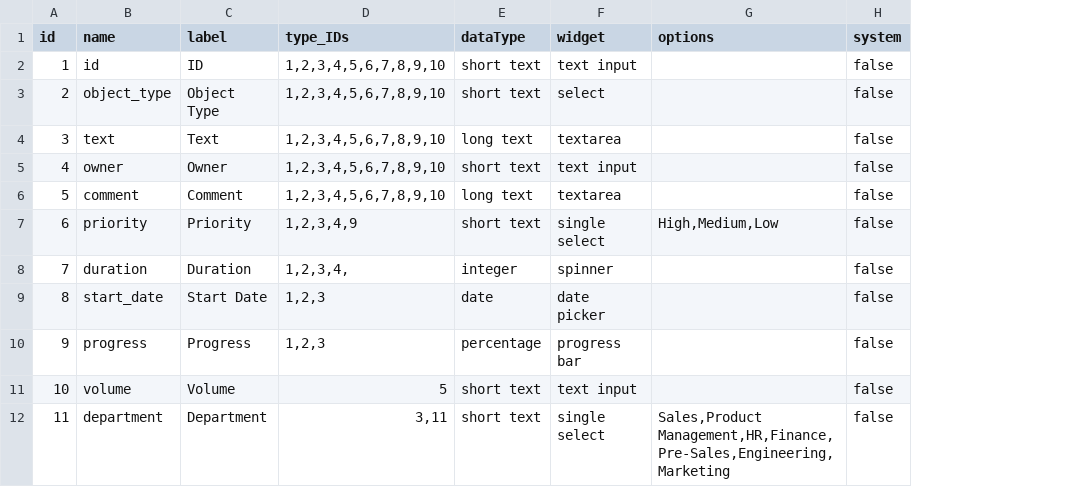
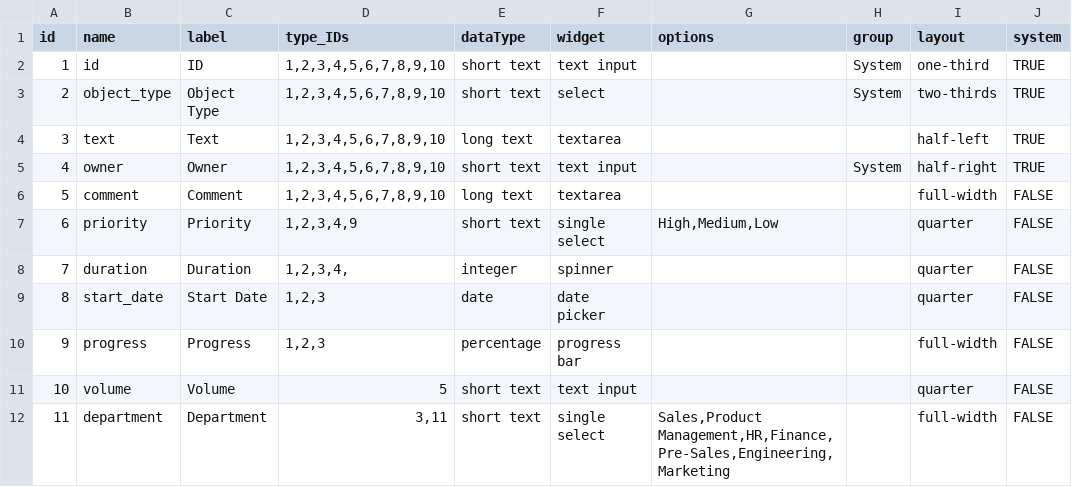
Before and after one commit to mowenuk/prodmgt, a CSV file: meta-object-properties.csv, drawn as a sheet; addresses are those after the commit; the diff names each change by its address in the sheet, - before the commit and + after, or states it on an @@ line.

Commit message:
Add files via upload

```diff
--- a/meta-object-properties.csv
+++ b/meta-object-properties.csv
+column H (group), rows 2-5: System | System |  | System
+column I (layout), rows 2-12: one-third | two-thirds | half-left | half-right | full-width | quarter | quarter | quarter | full-width | quarter | full-width
-J2:J5 (system): false
+J2:J5 (system): TRUE
-J6:J12 (system): false
+J6:J12 (system): FALSE
```
